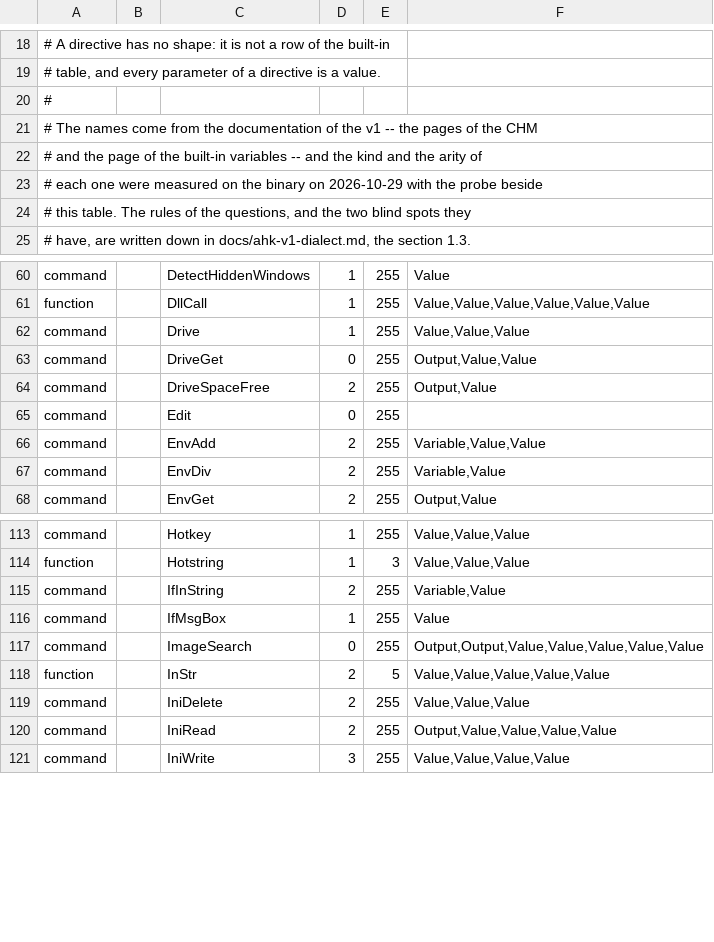
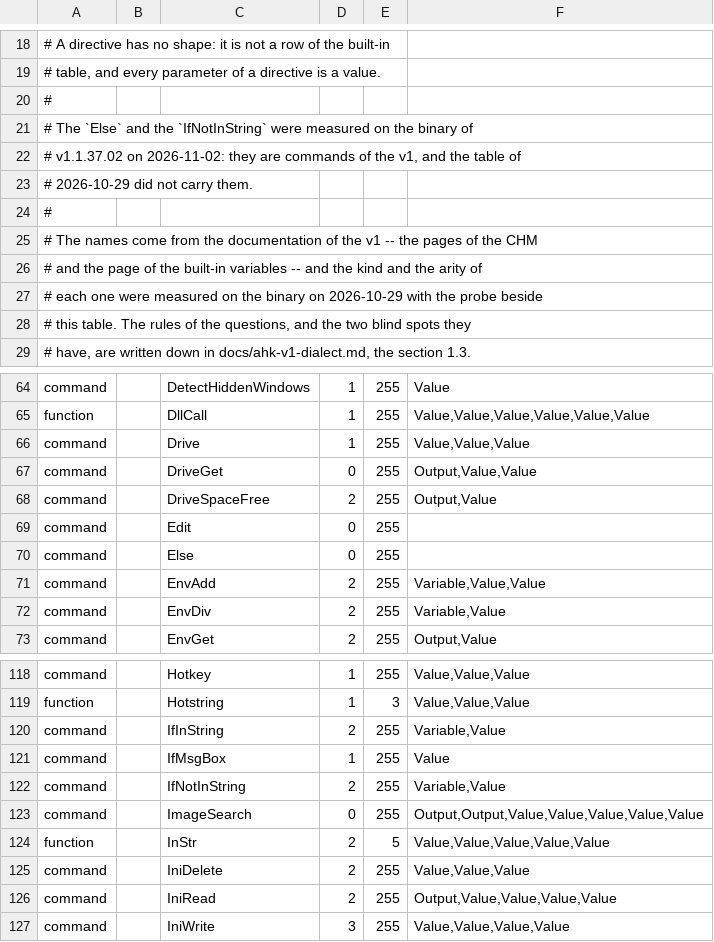
Before and after one commit to danalec/ahk, a TSV file: crates/ahk/reference/ahk-v1.1.37.02.surface.tsv, drawn as a sheet; only a part is shown, gaps mark what is left out; the diff names each change by its address in the sheet, - before the commit and + after, or states it on an @@ line.

Commit message:
The action of the command of the v1 is its body, and the else is the other side
Measured on the binary of v1.1.37.02 on 2026-11-02, the commands of the v1
that have a body are the `IfInString`, the `IfNotInString` and the
`IfMsgBox`, and the `else` is the action of the other side of the `if` that
comes before it. The tree did not carry the body of them, and the pending
table of the v1 said so.

The block carries:

- the action of the three commands: it is the command that is on the same
  line, the block that comes after it, or the statement of the next line.
- the `else`, which is the action of the other side, and whose own action
  is the block, the statement of the next line or the statement of the same
  line — a command or an assignment. The `else` that is at the end of the
  script has no action.
- the refusals of the load, in the words of the v1: the `else` that has no
  `if` before it is "ELSE with no matching IF", and the `else` that carries
  a parameter names it. The number of the parameters of a command is
  checked at the load too: `"IfInString" requires at least 2 parameters.`
  names the command and the parameters that were written. The parameter that
  wants the name of a variable may not be blank: `"IfInString" requires
  that parameter #1 be non-blank.`.
- the needle of the search: the one that is written as nothing does not
  count, and the load refuses the command; the one that becomes empty at
  the run — the substitution of a name that has no value — is a text that is
  in every text, and the command holds.

The measurement changed a rule of the grammar that the tree carried: the line
of a command of the v1 continues when the line that comes begins with an
operator, and not when it ends with a comma. The comma at the end of the
line is the rule of the v2, and the v1 does not have it: `FileAppend, hello,`
and the line that comes is a statement of its own.

The `IfInString`, the `IfNotInString`, the `IfMsgBox` and the `Else` leave the
pending table of the v1: the surface of the v1 has 277 values, 108 refusals
and 1 pending name, and the pending one is the `SetBatchLines`.

The `if (expression)` of the v1 is not the one of the tree: the body of it is
the statement of the next line and not the statement of the same line, and
the tree refuses the script that writes the body of the same line. The
`else if` that comes after a command that has a body is refused with it. The
AGENTS.md and the plan say so.

```diff
--- a/crates/ahk/reference/ahk-v1.1.37.02.surface.tsv
+++ b/crates/ahk/reference/ahk-v1.1.37.02.surface.tsv
+row 21: # The `Else` and the `IfNotInString` were measured on the binary of
+row 22: # v1.1.37.02 on 2026-11-02: they are commands of the v1, and the table of
+row 23: # 2026-10-29 did not carry them.
+row 24: #
+row 70: command |  | Else | 0 | 255
+row 122: command |  | IfNotInString | 2 | 255 | Variable,Value
```
Also changed, not shown: crates/ahk/reference/ahk-v1.1.37.02.pending.tsv, 11 other files.
